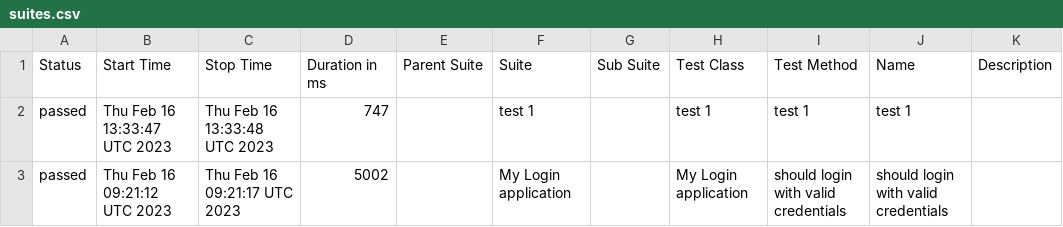
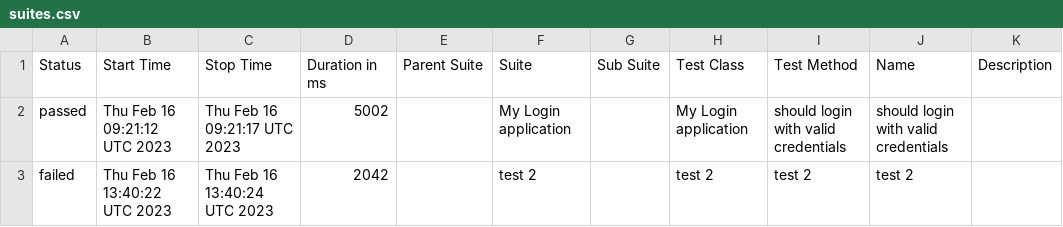
Before and after one commit to Kravch773/WdioAllureTest, a CSV file: data/suites.csv, drawn as a sheet; removed rows and columns are numbered as before the commit, all else as after; the diff names each change by its address in the sheet, - before the commit and + after, or states it on an @@ line.

Commit message:
Deploying to gh-pages from @ Kravch773/AllureTest@c338302ca940b58f244a49f47aa4b7f22e2af14c 🚀

```diff
--- a/data/suites.csv
+++ b/data/suites.csv
-row 2: passed | Thu Feb 16 13:33:47 UTC 2023 | Thu Feb 16 13:33:48 UTC 2023 | 747 |  | test 1 |  | test 1 | test 1 | test 1
+row 3: failed | Thu Feb 16 13:40:22 UTC 2023 | Thu Feb 16 13:40:24 UTC 2023 | 2042 |  | test 2 |  | test 2 | test 2 | test 2
```
Also changed, not shown: 47 other files.
